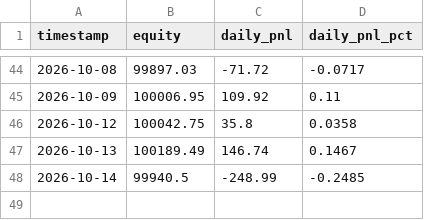
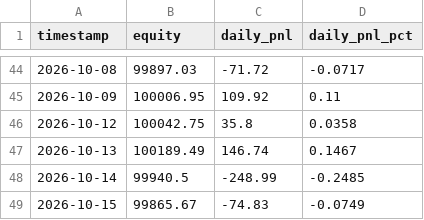
Before and after one commit to Shashwat-911/Autonomous-Stock-Trading-System, a CSV file: outputs/alpaca_equity_history.csv, drawn as a sheet; only a part is shown, gaps mark what is left out; the diff names each change by its address in the sheet, - before the commit and + after, or states it on an @@ line.

```diff
--- a/outputs/alpaca_equity_history.csv
+++ b/outputs/alpaca_equity_history.csv
+row 49: 2026-10-15 | 99865.67 | -74.83 | -0.0749
```
Also changed, not shown: outputs/trade_history.csv, 4 other files.
